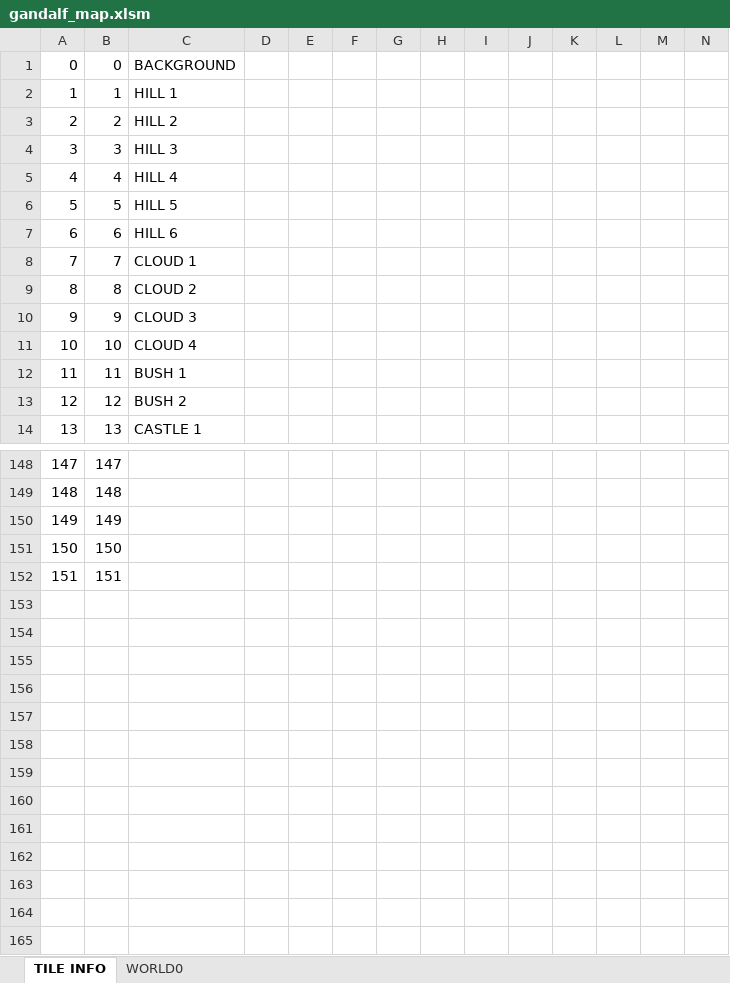
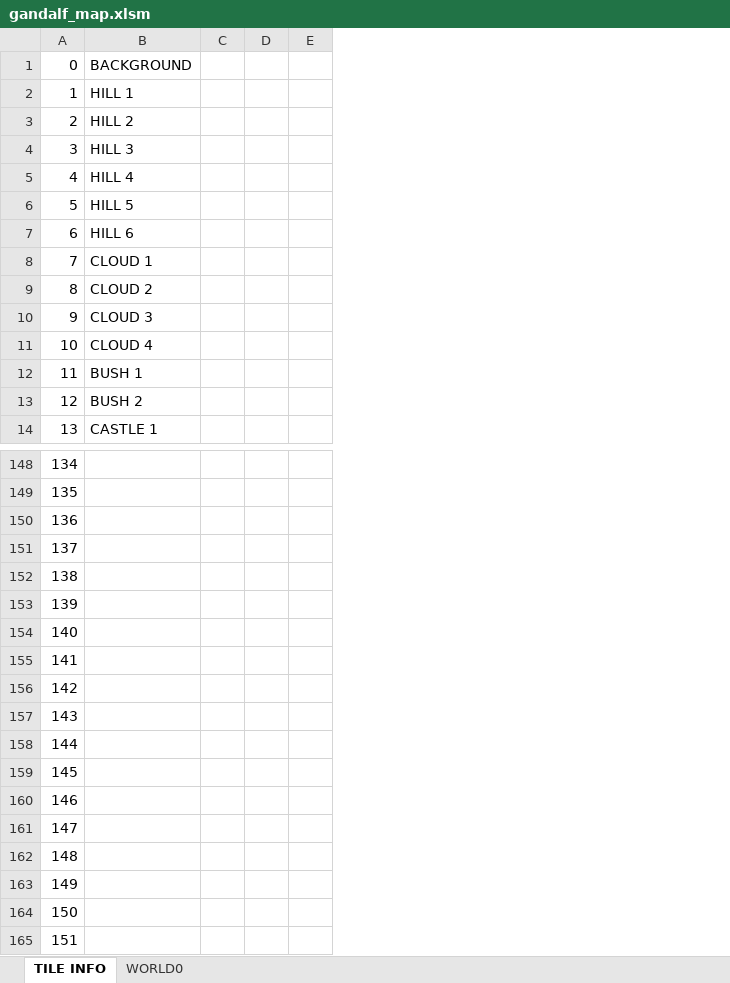
Before and after one commit to cmgonzalez/gandalf, an Excel workbook: map/gandalf_map.xlsm, sheet TILE INFO, drawn as a sheet; only a part is shown, gaps mark what is left out; values as stored, in another font and other column widths than the file's, no cell formats; charts and pictures not drawn; removed rows and columns are numbered as before the commit, all else as after; the diff covers the shown part only; the diff names each change by its address in the sheet, - before the commit and + after, or states it on an @@ line.

```diff
--- a/map/gandalf_map.xlsm (sheet TILE INFO)
+++ b/map/gandalf_map.xlsm (sheet TILE INFO)
-column B, rows 1-14: 0 | 1 | 2 | 3 | 4 | 5 | 6 | 7 | 8 | 9 | 10 | 11 | 12 | 13; rows 148-152: 147 | 148 | 149 | 150 | 151
-column G, empty
-column H, empty
-column I, empty
-column J, empty
-column K, empty
-column L, empty
-column M, empty
-column N, empty
@@ column A renumbered between rows 37 and 152 @@
@@ row 119 moved to row 153: 139 @@
@@ row 120 moved to row 154: 140 @@
+row 155: 141
+row 156: 142
+row 157: 143
+row 158: 144
+row 159: 145
+row 160: 146
+row 161: 147
+row 162: 148
+row 163: 149
+row 164: 150
+row 165: 151
```
Also changed, not shown: 13 added rows, 11 removed rows, 8 moved rows and 20 edited cells elsewhere in this sheet, sheet WORLD0, cell formats, charts or pictures, 23 other files.
